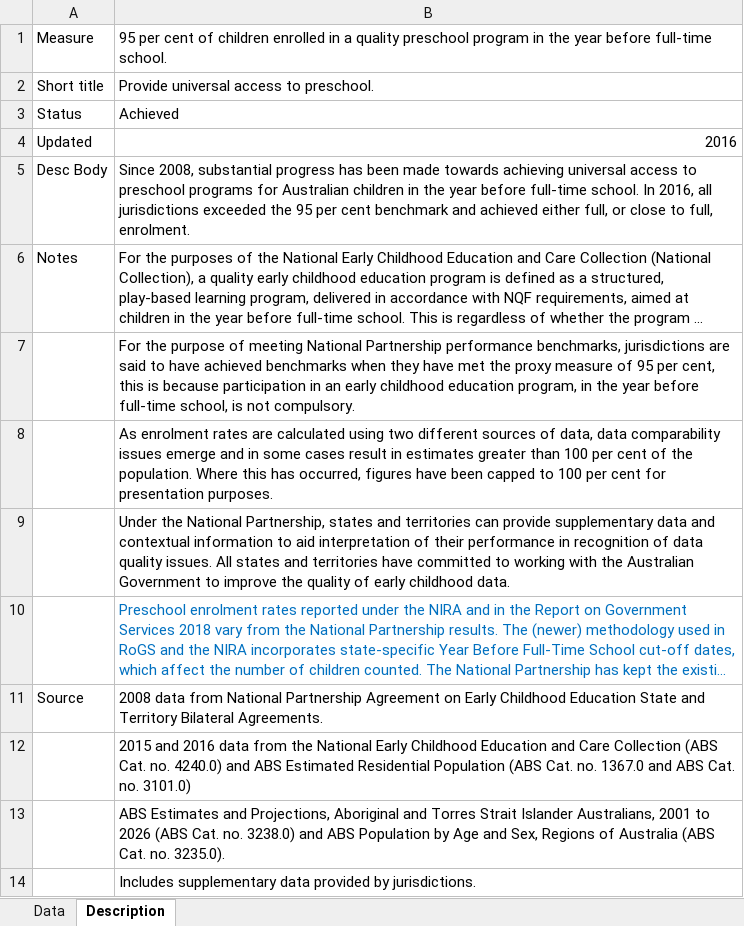
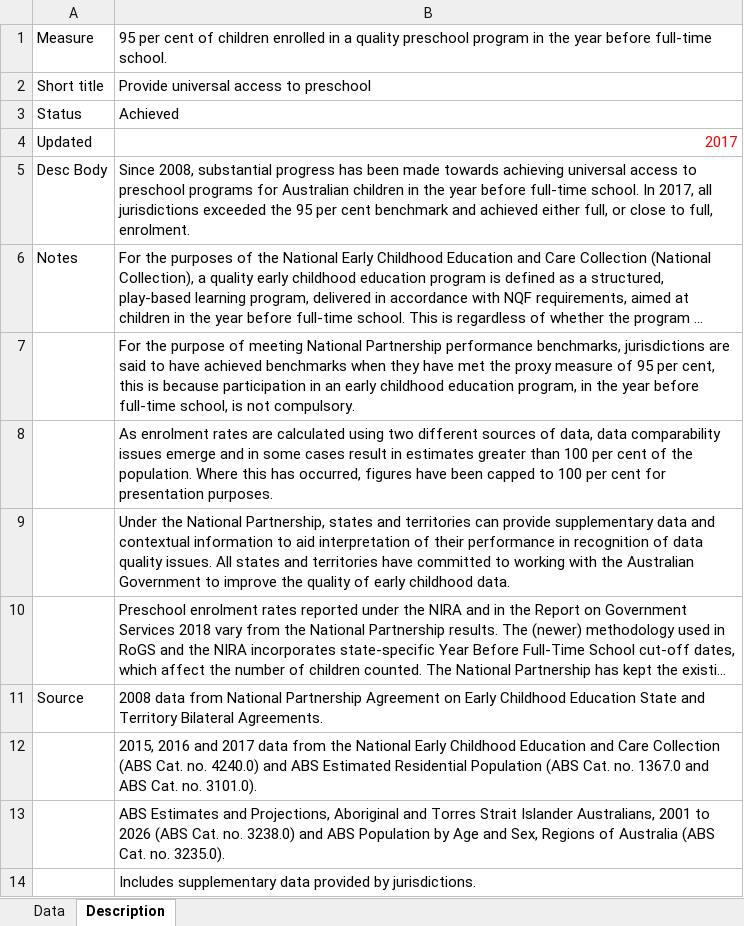
Before and after one commit to data61/Openboard, an Excel workbook: dashboard_loader/education_uaece_uploader/education_uaece.xlsx, sheet Description, drawn as a sheet; long unchanged cells end in …; values as stored, in another font and other column widths than the file's, no borders; the diff names each change by its address in the sheet, - before the commit and + after, or states it on an @@ line.

```diff
--- a/dashboard_loader/education_uaece_uploader/education_uaece.xlsx (sheet Description)
+++ b/dashboard_loader/education_uaece_uploader/education_uaece.xlsx (sheet Description)
-B2: Provide universal access to preschool.
+B2: Provide universal access to preschool
-B4: 2016
+B4: 2017
-B4 text colour: black
+B4 text colour: #FF0000
-B5: …school. In 2016, all jurisdictions…
+B5: …school. In 2017, all jurisdictions…
-B10 text colour: #0070C0
+B10 text colour: black
-B12: 2015 and 2016 data from the National Early Childhood Education and Care Collection (ABS Cat. no. 4240.0) and ABS Estimated Residential Population (ABS Cat. no. 1367.0 and ABS Cat. no. 3101.0)
+B12: 2015, 2016 and 2017 data from the National Early Childhood Education and Care Collection (ABS Cat. no. 4240.0) and ABS Estimated Residential Population (ABS Cat. no. 1367.0 and ABS Cat. no. 3101.0).
```
Also changed, not shown: sheet Data, dashboard_loader/legal_assistance_total_services_uploader/legal_assistance_total_services.xlsx, 2 other files.
